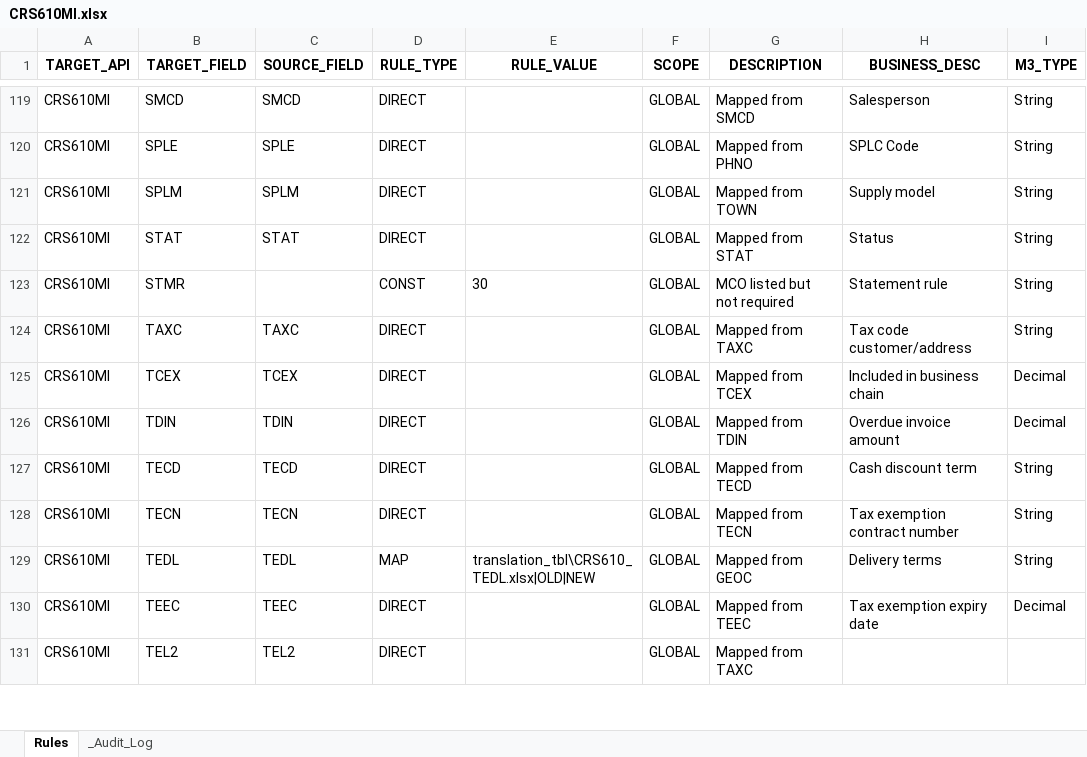
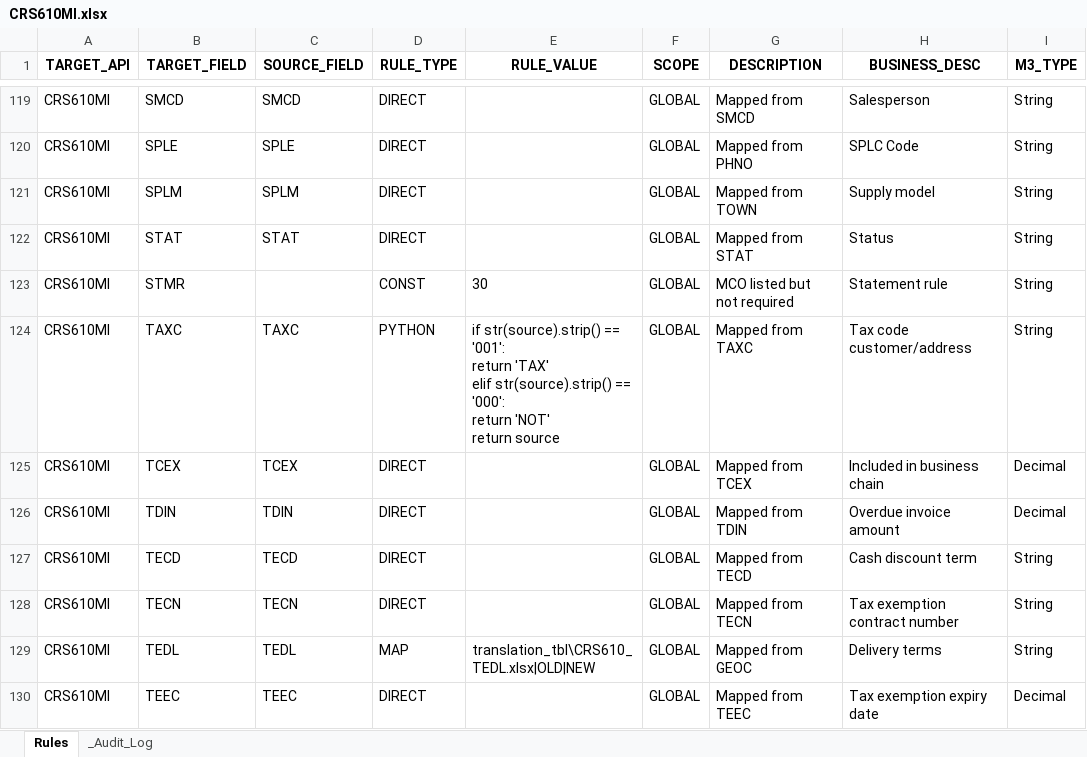
Before and after one commit to andresvicente-winpak/DataMigrationTool, an Excel workbook: config/rules/CRS610MI.xlsx, sheet Rules, drawn as a sheet; only a part is shown, gaps mark what is left out; the shorter side is filled out with more unchanged rows; values as stored, in another font and other column widths than the file's, no borders; ↵ is a line break in a cell; the diff names each change by its address in the sheet, - before the commit and + after, or states it on an @@ line.

```diff
--- a/config/rules/CRS610MI.xlsx (sheet Rules)
+++ b/config/rules/CRS610MI.xlsx (sheet Rules)
-D124 (RULE_TYPE): DIRECT
+D124 (RULE_TYPE): PYTHON
-E124 (RULE_VALUE): (empty)
+E124 (RULE_VALUE): if str(source).strip() == '001': ↵ return 'TAX' ↵ elif str(source).strip() == '000': ↵ return 'NOT' ↵ return source
```
Also changed, not shown: sheet _Audit_Log, config/rules/MMS200MI.xlsx, surgical_staging/STAGED_MMS200MI_Item_Master.xlsx, 11 other files.
